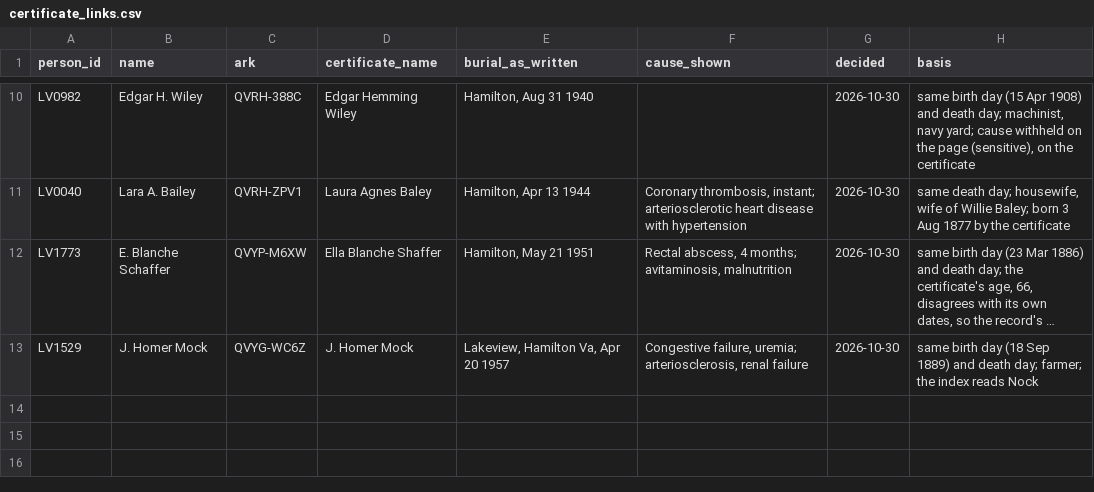
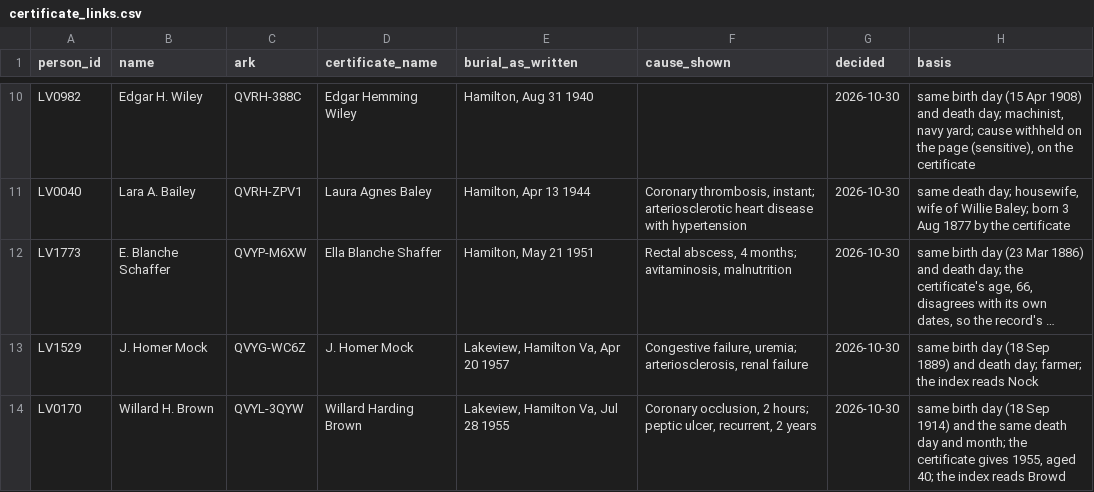
Before and after one commit to gullywompr/hamilton-cemeteries, a CSV file: curation/certificate_links.csv, drawn as a sheet; only a part is shown, gaps mark what is left out; long unchanged cells end in …; the diff names each change by its address in the sheet, - before the commit and + after, or states it on an @@ line.

```diff
--- a/curation/certificate_links.csv
+++ b/curation/certificate_links.csv
+row 14: LV0170 | Willard H. Brown | QVYL-3QYW | Willard Harding Brown | Lakeview, Hamilton Va, Jul 28 1955 | Coronary occlusion, 2 hours; peptic ulcer, recurrent, 2 years | 2026-10-30 | same birth day (18 Sep 1914) and the same death day and month; the certificate gives 1955, aged 40; the index reads Browd
```
Also changed, not shown: curation/date_corrections.csv, 2 other files.
